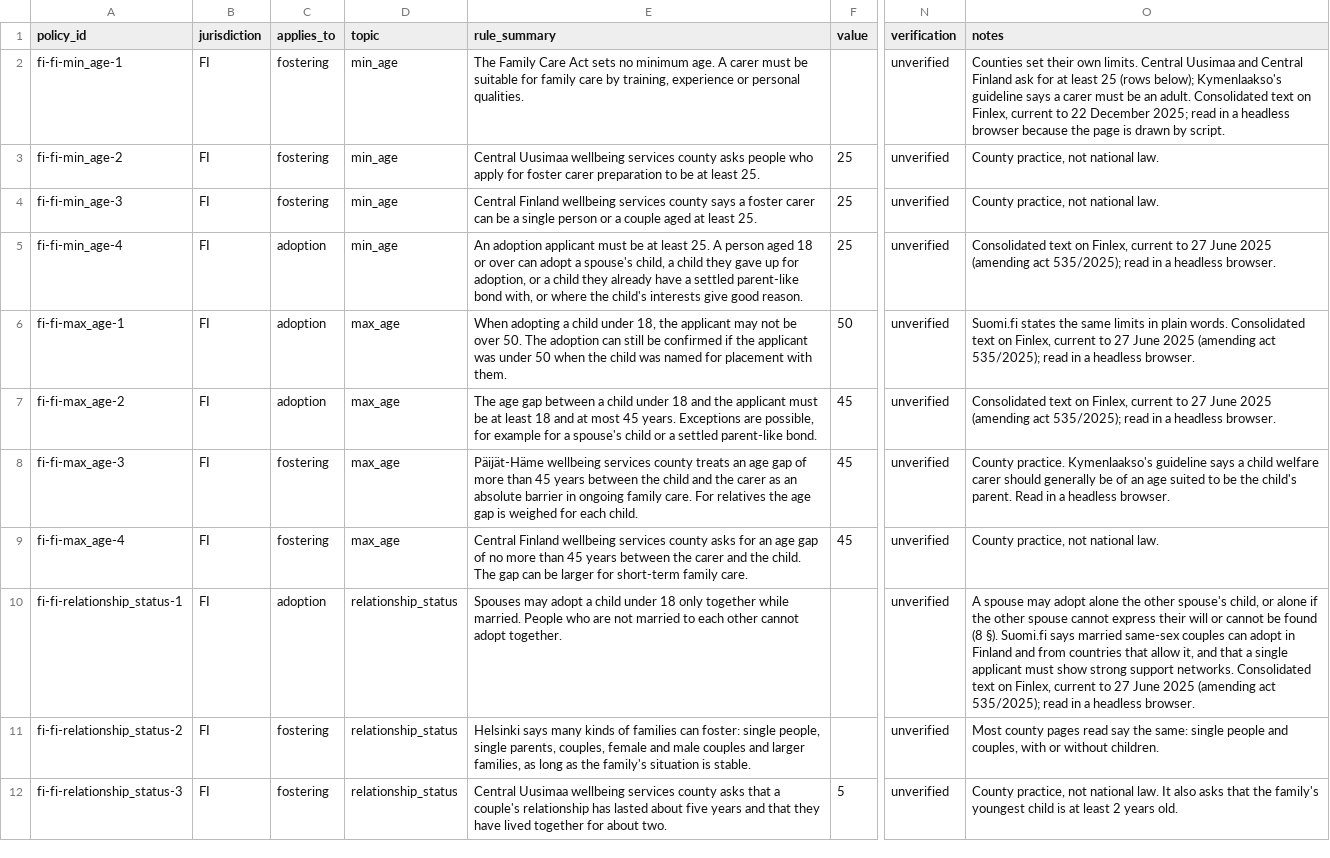
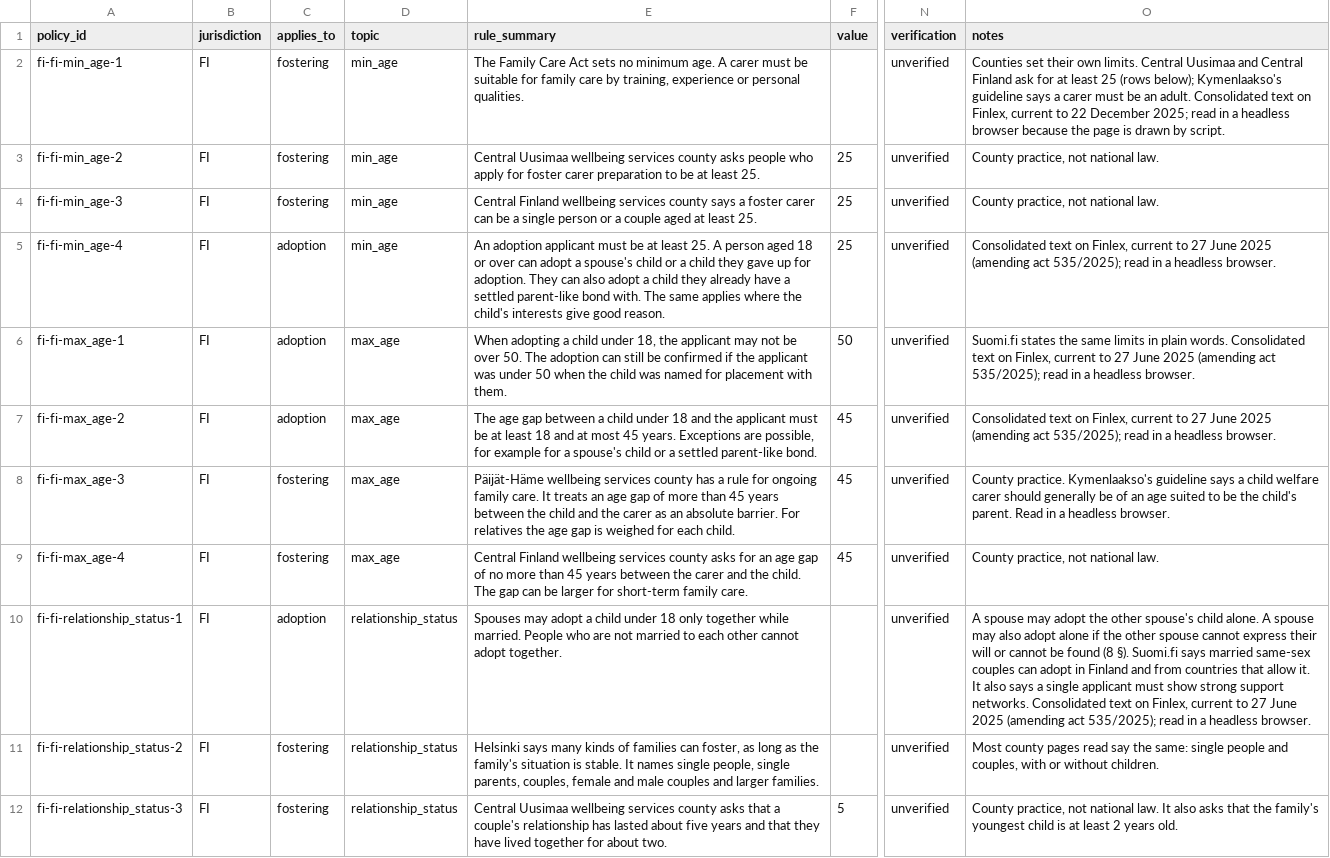
Before and after one commit to jamiegannaway/kinderform, a CSV file: register/fi/policies.csv, drawn as a sheet; only a part is shown, gaps mark what is left out; the diff covers the shown part only; the diff names each change by its address in the sheet, - before the commit and + after, or states it on an @@ line.

```diff
--- a/register/fi/policies.csv
+++ b/register/fi/policies.csv
-E5 (rule_summary): …a spouse's child, a child they gave up for adoption, or a child they already have a settled parent-like bond with, or where the…
+E5 (rule_summary): …a spouse's child or a child they gave up for adoption. They can also adopt a child they already have a settled parent-like bond with. The same applies where the…
-E8 (rule_summary): …services county treats an age gap of more than 45 years between the child and the carer as an absolute barrier in ongoing family care. For relatives…
+E8 (rule_summary): …services county has a rule for ongoing family care. It treats an age gap of more than 45 years between the child and the carer as an absolute barrier. For relatives…
-O10 (notes): …may adopt alone the other spouse's child, or alone if the other spouse cannot express their will or cannot be found (8 §). Suomi.fi says married same-sex couples can adopt in Finland and from countries that allow it, and that a single…
+O10 (notes): …may adopt the other spouse's child alone. A spouse may also adopt alone if the other spouse cannot express their will or cannot be found (8 §). Suomi.fi says married same-sex couples can adopt in Finland and from countries that allow it. It also says a single…
-E11 (rule_summary): …families can foster: single people, single parents, couples, female and male couples and larger families, as long as the family's situation is stable.
+E11 (rule_summary): …families can foster, as long as the family's situation is stable. It names single people, single parents, couples, female and male couples and larger families.
```
Also changed, not shown: 25 edited cells elsewhere in this file, register/dk/policies.csv, register/no/policies.csv, 8 other files.
